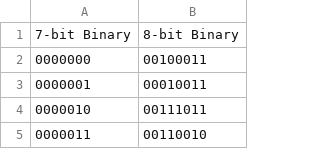
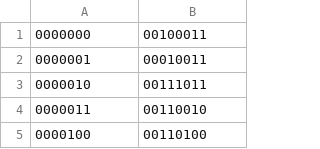
Before and after one commit to armanhajizadeh/Bitstream_encoding_decoding_methods-of-DNA-data-storage, a CSV file: 7to8.csv, drawn as a sheet; only a part is shown; the shorter side is filled out with more unchanged rows; the diff names each change by its address in the sheet, - before the commit and + after, or states it on an @@ line.

Commit message:
sg11

```diff
--- a/7to8.csv
+++ b/7to8.csv
-row 1: 7-bit Binary | 8-bit Binary
```
